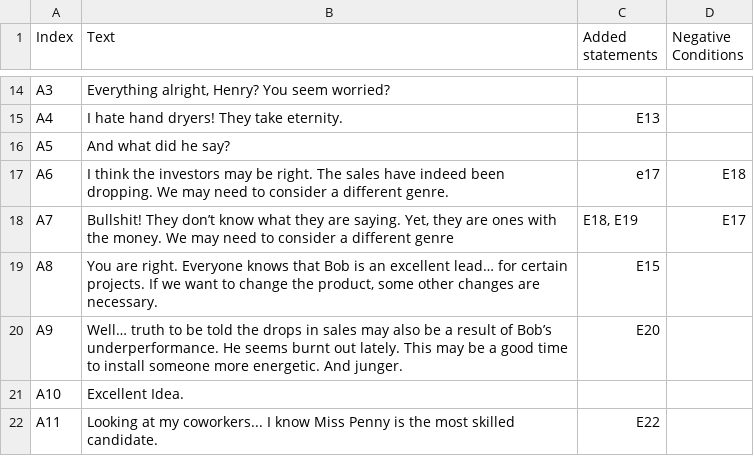
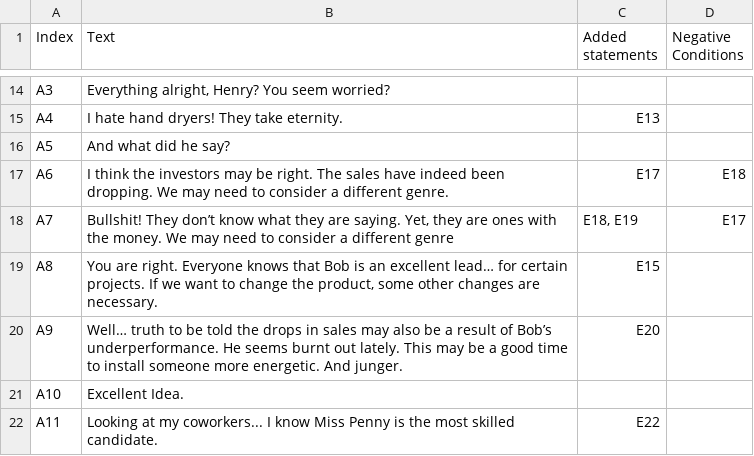
Before and after one commit to Sumpfgulasch/FakeItTillYouMakeIt, a CSV file: FakeItTillYouMakeIt/Assets/Resources/AnswersDataTable.csv, drawn as a sheet; only a part is shown, gaps mark what is left out.

```diff
--- a/FakeItTillYouMakeIt/Assets/Resources/AnswersDataTable.csv
+++ b/FakeItTillYouMakeIt/Assets/Resources/AnswersDataTable.csv
@@ -16,3 +16,3 @@ A4;I hate hand dryers! They take eternity.;E13;
 A5;And what did he say?;;
-A6;I think the investors may be right. The sales have indeed been dropping. We may need to consider a different genre.;e17;E18
+A6;I think the investors may be right. The sales have indeed been dropping. We may need to consider a different genre.;E17;E18
 A7;Bullshit! They don’t know what they are saying. Yet, they are ones with the money. We may need to consider a different genre;E18, E19;E17
```
Also changed, not shown: FakeItTillYouMakeIt/Assets/Resources/StatementsDataTable.csv, 1 other file.
